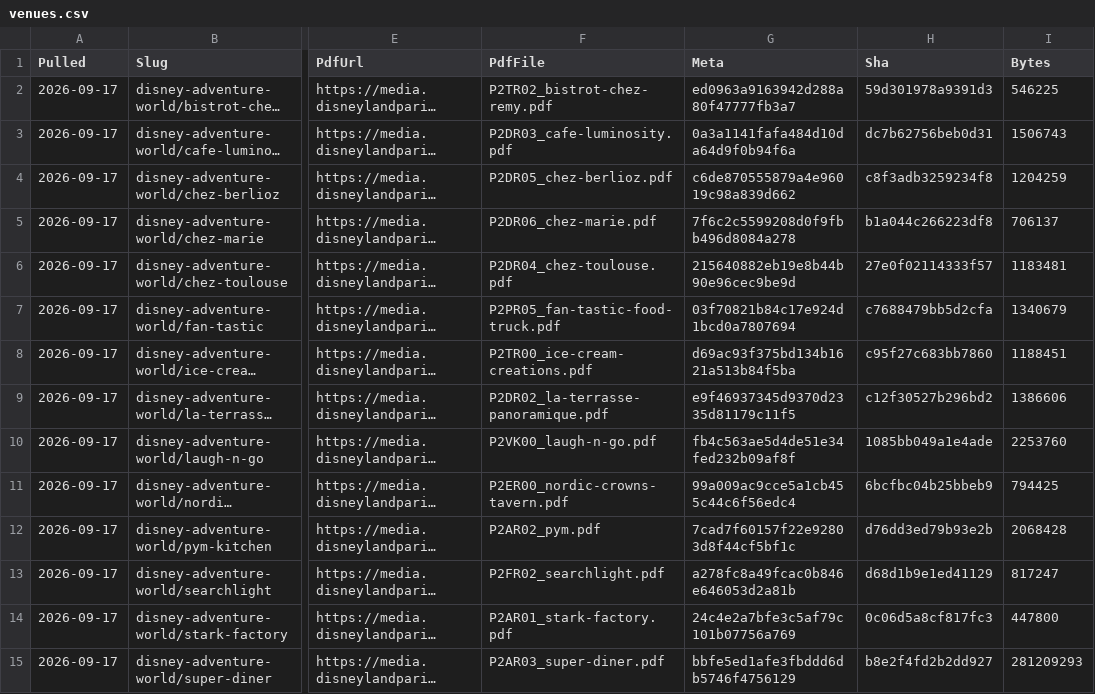
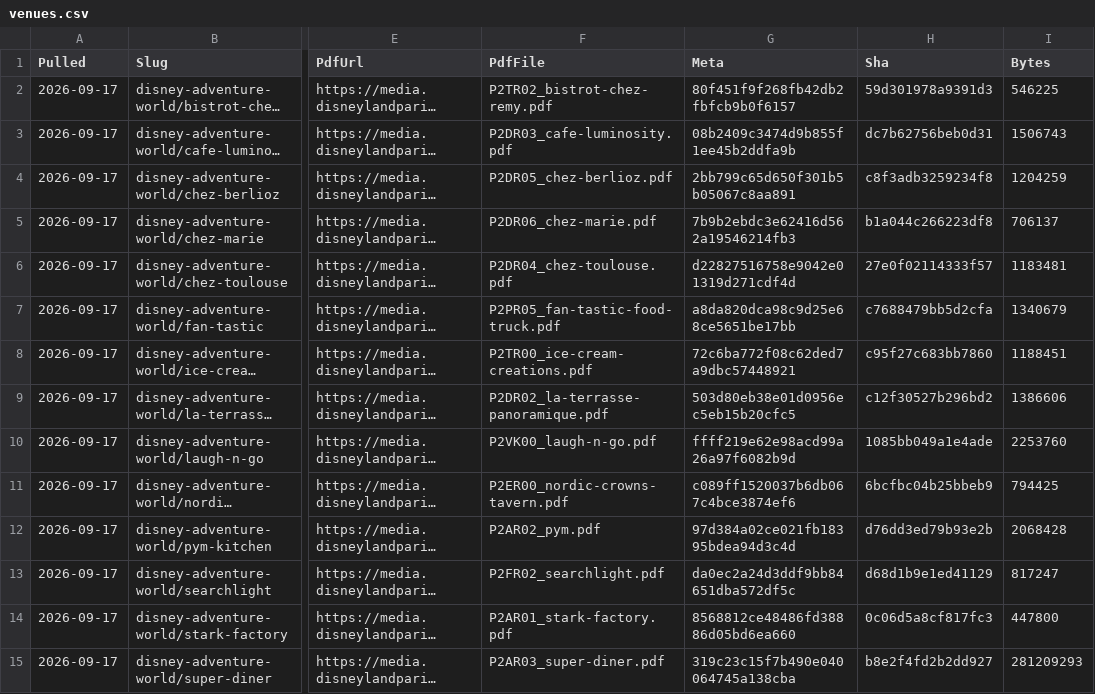
Before and after one commit to scoopdisney/paris-menu-watch, a CSV file: data/venues.csv, drawn as a sheet; only a part is shown, gaps mark what is left out; long unchanged cells end in …; the diff covers the shown part only; the diff names each change by its address in the sheet, - before the commit and + after, or states it on an @@ line.

```diff
--- a/data/venues.csv
+++ b/data/venues.csv
-G2 (Meta): ed0963a9163942d288a80f47777fb3a7
+G2 (Meta): 80f451f9f268fb42db2fbfcb9b0f6157
-G3 (Meta): 0a3a1141fafa484d10da64d9f0b94f6a
+G3 (Meta): 08b2409c3474d9b855f1ee45b2ddfa9b
-G4 (Meta): c6de870555879a4e96019c98a839d662
+G4 (Meta): 2bb799c65d650f301b5b05067c8aa891
-G5 (Meta): 7f6c2c5599208d0f9fbb496d8084a278
+G5 (Meta): 7b9b2ebdc3e62416d562a19546214fb3
-G6 (Meta): 215640882eb19e8b44b90e96cec9be9d
+G6 (Meta): d22827516758e9042e01319d271cdf4d
-G7 (Meta): 03f70821b84c17e924d1bcd0a7807694
+G7 (Meta): a8da820dca98c9d25e68ce5651be17bb
-G8 (Meta): d69ac93f375bd134b1621a513b84f5ba
+G8 (Meta): 72c6ba772f08c62ded7a9dbc57448921
-G9 (Meta): e9f46937345d9370d2335d81179c11f5
+G9 (Meta): 503d80eb38e01d0956ec5eb15b20cfc5
-G10 (Meta): fb4c563ae5d4de51e34fed232b09af8f
+G10 (Meta): ffff219e62e98acd99a26a97f6082b9d
-G11 (Meta): 99a009ac9cce5a1cb455c44c6f56edc4
+G11 (Meta): c089ff1520037b6db067c4bce3874ef6
-G12 (Meta): 7cad7f60157f22e92803d8f44cf5bf1c
+G12 (Meta): 97d384a02ce021fb18395bdea94d3c4d
-G13 (Meta): a278fc8a49fcac0b846e646053d2a81b
+G13 (Meta): da0ec2a24d3ddf9bb84651dba572df5c
-G14 (Meta): 24c4e2a7bfe3c5af79c101b07756a769
+G14 (Meta): 8568812ce48486fd38886d05bd6ea660
-G15 (Meta): bbfe5ed1afe3fbddd6db5746f4756129
+G15 (Meta): 319c23c15f7b490e040064745a138cba
```
Also changed, not shown: 1 moved row and 65 edited cells elsewhere in this file.
